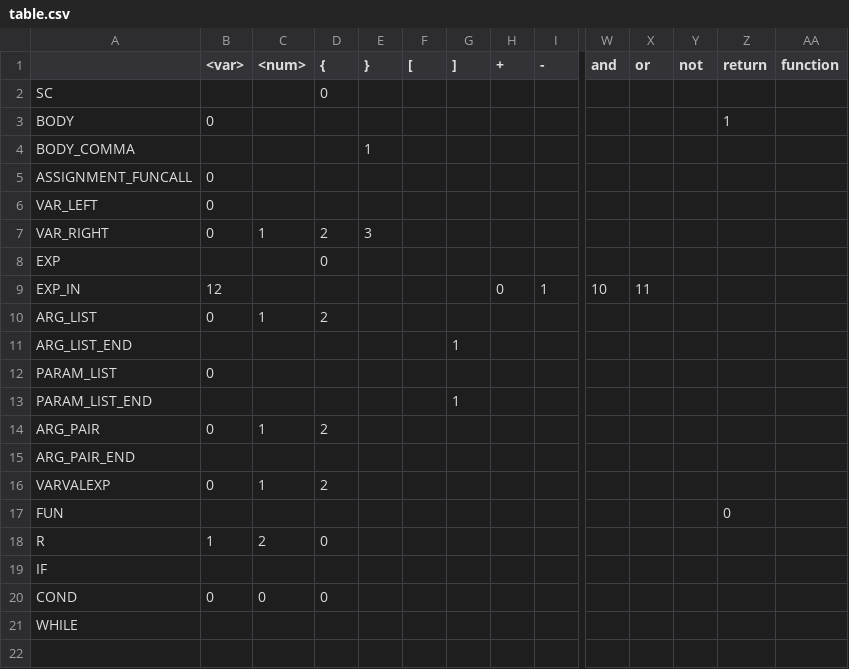
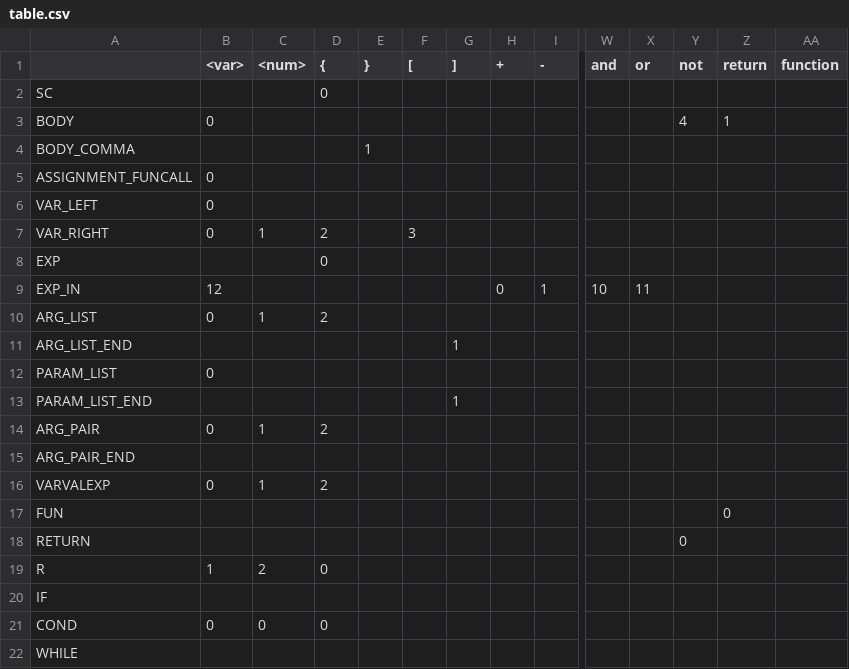
Before and after one commit to wocoburguesa/Compiladores, a CSV file: table.csv, drawn as a sheet; only a part is shown, gaps mark what is left out; rows hold the shown columns only; the diff names each change by its address in the sheet, - before the commit and + after, or states it on an @@ line.

```diff
--- a/table.csv
+++ b/table.csv
-Y3 (not): (empty)
+Y3 (not): 4
-E7 (}): 3
+E7 (}): (empty)
-F7 ([): (empty)
+F7 ([): 3
+row 18: RETURN |  |  |  |  |  |  |  |  |  |  | 0
```
Also changed, not shown: 16 other files.
